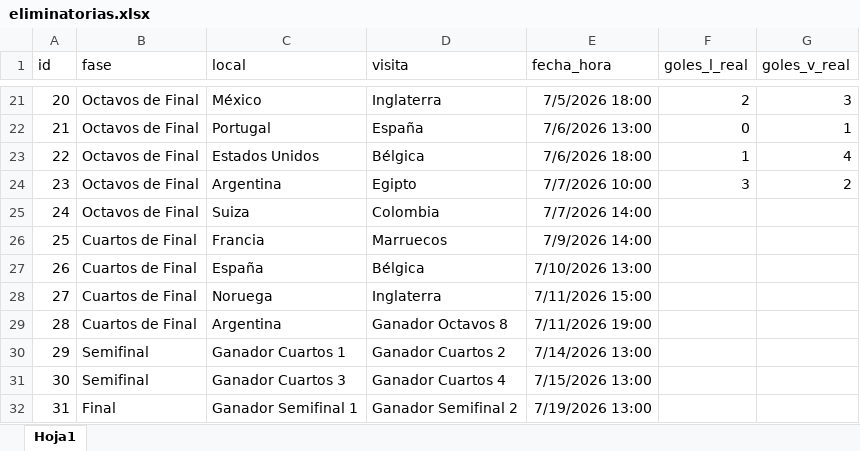
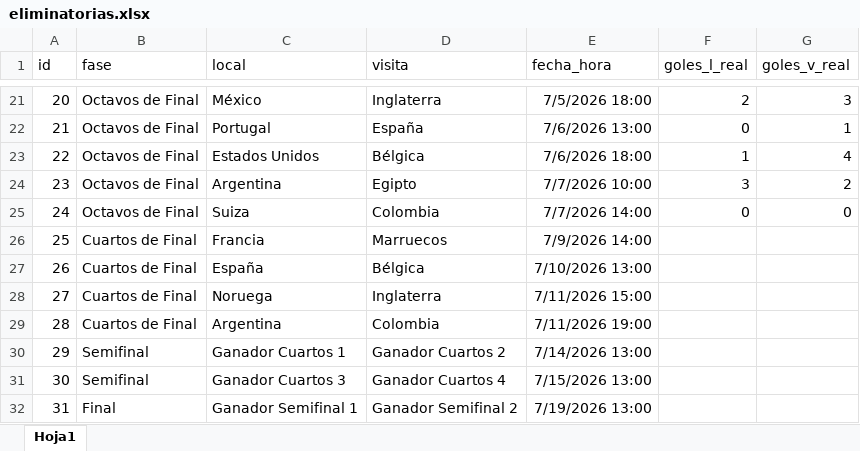
Before and after one commit to erick-paiz/quiniela-operaciones, an Excel workbook: eliminatorias.xlsx, sheet Hoja1, drawn as a sheet; only a part is shown, gaps mark what is left out; values as stored, in another font and other column widths than the file's, no borders; the diff names each change by its address in the sheet, - before the commit and + after, or states it on an @@ line.

Commit message:
Add files via upload

```diff
--- a/eliminatorias.xlsx (sheet Hoja1)
+++ b/eliminatorias.xlsx (sheet Hoja1)
-F25 (goles_l_real): (empty)
+F25 (goles_l_real): 0
-G25 (goles_v_real): (empty)
+G25 (goles_v_real): 0
-D29 (visita): Ganador Octavos 8
+D29 (visita): Colombia
```
